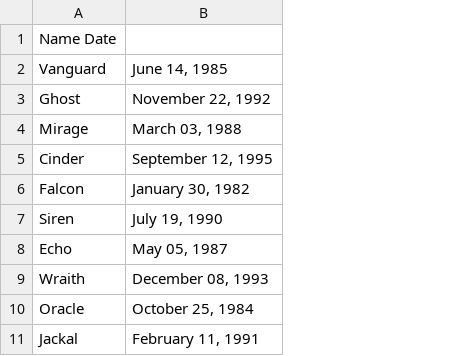
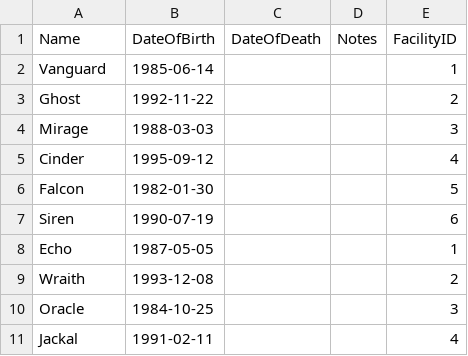
Before and after one commit to fa26-cs3140/2-15-TopSecret, a TSV file: data/agents.tsv, drawn as a sheet; removed rows and columns are numbered as before the commit, all else as after; the diff names each change by its address in the sheet, - before the commit and + after, or states it on an @@ line.

Commit message:
Teammate B: Convert agents.tsv to the importable five-column format

```diff
--- a/data/agents.tsv
+++ b/data/agents.tsv
-column B, rows 2-11: June 14, 1985 | November 22, 1992 | March 03, 1988 | September 12, 1995 | January 30, 1982 | July 19, 1990 | May 05, 1987 | December 08, 1993 | October 25, 1984 | February 11, 1991
+column B (DateOfBirth), rows 2-11: 1985-06-14 | 1992-11-22 | 1988-03-03 | 1995-09-12 | 1982-01-30 | 1990-07-19 | 1987-05-05 | 1993-12-08 | 1984-10-25 | 1991-02-11
+column C (DateOfDeath), empty
+column D (Notes), empty
+column E (FacilityID), rows 2-11: 1 | 2 | 3 | 4 | 5 | 6 | 1 | 2 | 3 | 4
-A1: Name Date
+A1: Name
```
Also changed, not shown: 1 other file.
